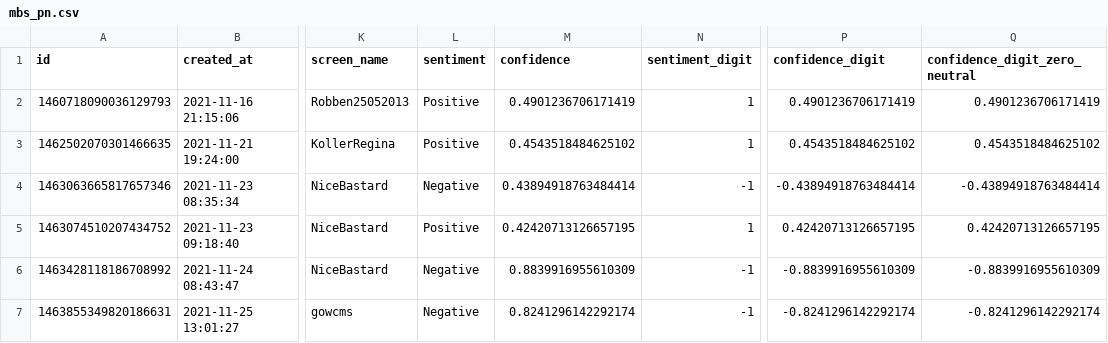
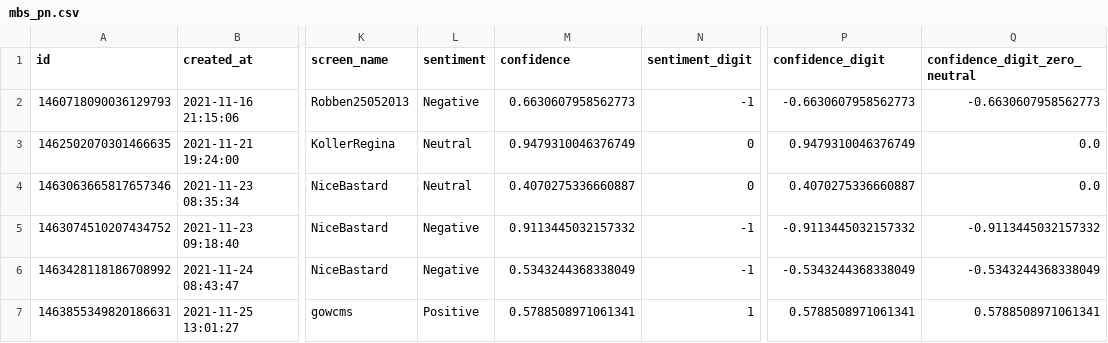
Before and after one commit to megnergit/MunichBusService_Heroku_S2, a CSV file: data_innen/mbs_pn.csv, drawn as a sheet; only a part is shown, gaps mark what is left out; the diff covers the shown part only; the diff names each change by its address in the sheet, - before the commit and + after, or states it on an @@ line.

```diff
--- a/data_innen/mbs_pn.csv
+++ b/data_innen/mbs_pn.csv
-L2 (sentiment): Positive
+L2 (sentiment): Negative
-M2 (confidence): 0.4901236706171419
+M2 (confidence): 0.6630607958562773
-N2 (sentiment_digit): 1
+N2 (sentiment_digit): -1
-P2 (confidence_digit): 0.4901236706171419
+P2 (confidence_digit): -0.6630607958562773
-Q2 (confidence_digit_zero_neutral): 0.4901236706171419
+Q2 (confidence_digit_zero_neutral): -0.6630607958562773
-L3 (sentiment): Positive
+L3 (sentiment): Neutral
-M3 (confidence): 0.4543518484625102
+M3 (confidence): 0.9479310046376749
-N3 (sentiment_digit): 1
+N3 (sentiment_digit): 0
-P3 (confidence_digit): 0.4543518484625102
+P3 (confidence_digit): 0.9479310046376749
-Q3 (confidence_digit_zero_neutral): 0.4543518484625102
+Q3 (confidence_digit_zero_neutral): 0.0
-L4 (sentiment): Negative
+L4 (sentiment): Neutral
-M4 (confidence): 0.43894918763484414
+M4 (confidence): 0.4070275336660887
-N4 (sentiment_digit): -1
+N4 (sentiment_digit): 0
-P4 (confidence_digit): -0.43894918763484414
+P4 (confidence_digit): 0.4070275336660887
-Q4 (confidence_digit_zero_neutral): -0.43894918763484414
+Q4 (confidence_digit_zero_neutral): 0.0
-L5 (sentiment): Positive
+L5 (sentiment): Negative
-M5 (confidence): 0.42420713126657195
+M5 (confidence): 0.9113445032157332
-N5 (sentiment_digit): 1
+N5 (sentiment_digit): -1
-P5 (confidence_digit): 0.42420713126657195
+P5 (confidence_digit): -0.9113445032157332
-Q5 (confidence_digit_zero_neutral): 0.42420713126657195
+Q5 (confidence_digit_zero_neutral): -0.9113445032157332
-M6 (confidence): 0.8839916955610309
+M6 (confidence): 0.5343244368338049
-P6 (confidence_digit): -0.8839916955610309
+P6 (confidence_digit): -0.5343244368338049
-Q6 (confidence_digit_zero_neutral): -0.8839916955610309
+Q6 (confidence_digit_zero_neutral): -0.5343244368338049
-L7 (sentiment): Negative
+L7 (sentiment): Positive
-M7 (confidence): 0.8241296142292174
+M7 (confidence): 0.5788508971061341
-N7 (sentiment_digit): -1
+N7 (sentiment_digit): 1
-P7 (confidence_digit): -0.8241296142292174
+P7 (confidence_digit): 0.5788508971061341
-Q7 (confidence_digit_zero_neutral): -0.8241296142292174
+Q7 (confidence_digit_zero_neutral): 0.5788508971061341
```
Also changed, not shown: 1 added row and 44 edited cells elsewhere in this file, data/mbs_agg.csv, data_innen/mbs_agg.csv, 11 other files.
